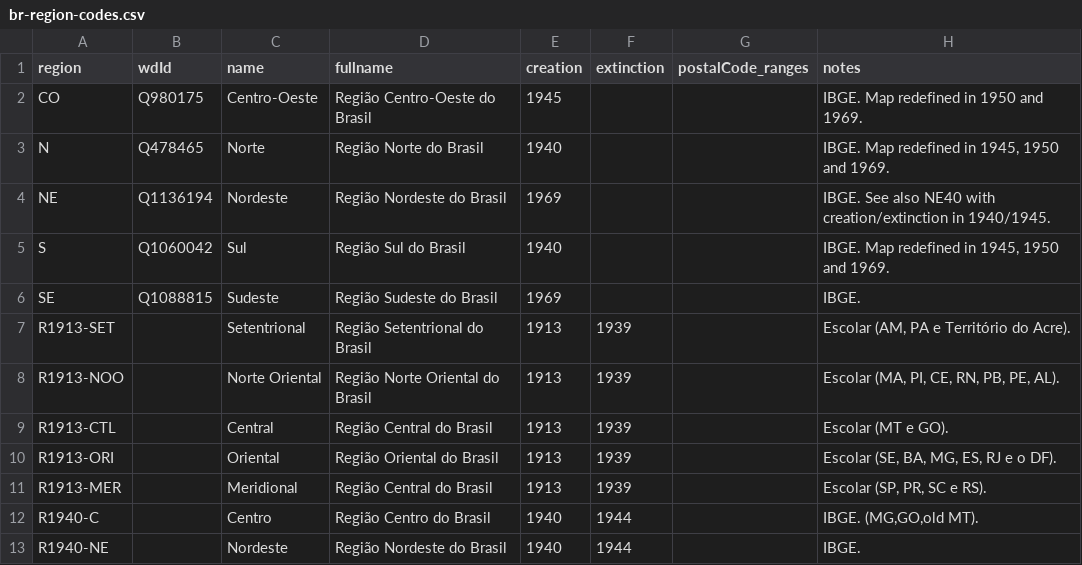
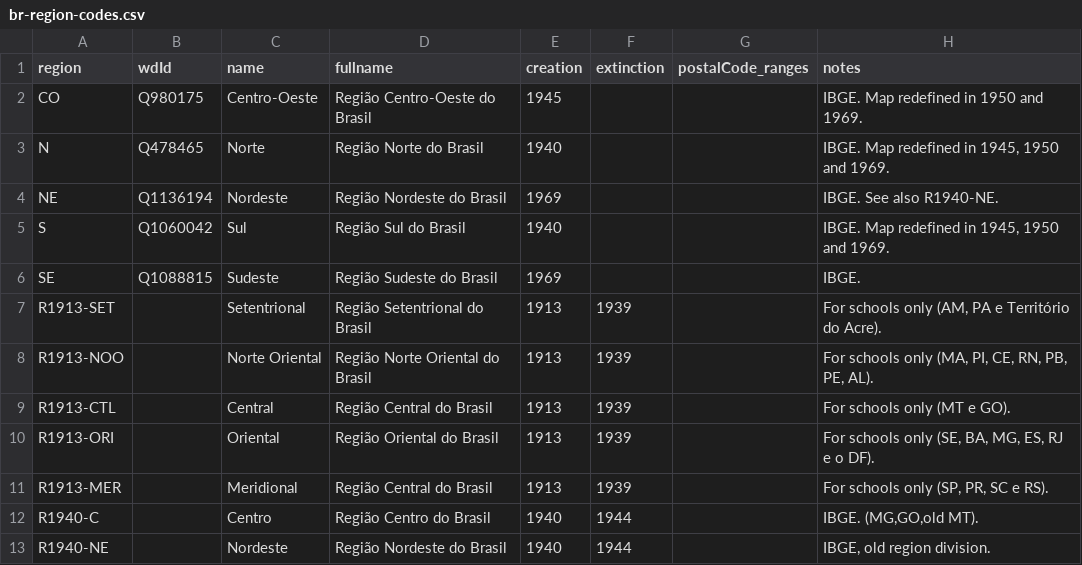
Before and after one commit to datasets-br/state-codes, a CSV file: data/br-region-codes.csv, drawn as a sheet.

```diff
--- a/data/br-region-codes.csv
+++ b/data/br-region-codes.csv
@@ -3,11 +3,11 @@ CO,Q980175,Centro-Oeste,Região Centro-Oeste do Brasil,1945,,,"IBGE. Map redefin
 N,Q478465,Norte,Região Norte do Brasil,1940,,,"IBGE. Map redefined in 1945, 1950 and 1969."
-NE,Q1136194,Nordeste,Região Nordeste do Brasil,1969,,,"IBGE. See also NE40 with creation/extinction in 1940/1945."
+NE,Q1136194,Nordeste,Região Nordeste do Brasil,1969,,,"IBGE. See also R1940-NE."
 S,Q1060042,Sul,Região Sul do Brasil,1940,,,"IBGE. Map redefined in 1945, 1950 and 1969."
 SE,Q1088815,Sudeste,Região Sudeste do Brasil,1969,,,"IBGE."
-R1913-SET,,Setentrional,Região Setentrional do Brasil,1913,1939,,"Escolar (AM, PA e Território do Acre)."
-R1913-NOO,,Norte Oriental,Região Norte Oriental do Brasil,1913,1939,,"Escolar (MA, PI, CE, RN, PB, PE, AL)."
-R1913-CTL,,Central,Região Central do Brasil,1913,1939,,"Escolar (MT e GO)."
-R1913-ORI,,Oriental,Região Oriental do Brasil,1913,1939,,"Escolar (SE, BA, MG, ES, RJ e o DF)."
-R1913-MER,,Meridional,Região Central do Brasil,1913,1939,,"Escolar (SP, PR, SC e RS)."
+R1913-SET,,Setentrional,Região Setentrional do Brasil,1913,1939,,"For schools only (AM, PA e Território do Acre)."
+R1913-NOO,,Norte Oriental,Região Norte Oriental do Brasil,1913,1939,,"For schools only (MA, PI, CE, RN, PB, PE, AL)."
+R1913-CTL,,Central,Região Central do Brasil,1913,1939,,"For schools only (MT e GO)."
+R1913-ORI,,Oriental,Região Oriental do Brasil,1913,1939,,"For schools only (SE, BA, MG, ES, RJ e o DF)."
+R1913-MER,,Meridional,Região Central do Brasil,1913,1939,,"For schools only (SP, PR, SC e RS)."
 R1940-C,,Centro,Região Centro do Brasil,1940,1944,,"IBGE. (MG,GO,old MT)."
-R1940-NE,,Nordeste,Região Nordeste do Brasil,1940,1944,,"IBGE."
+R1940-NE,,Nordeste,Região Nordeste do Brasil,1940,1944,,"IBGE, old region division."
```
Also changed, not shown: data/ref-applications.csv, 1 other file.
